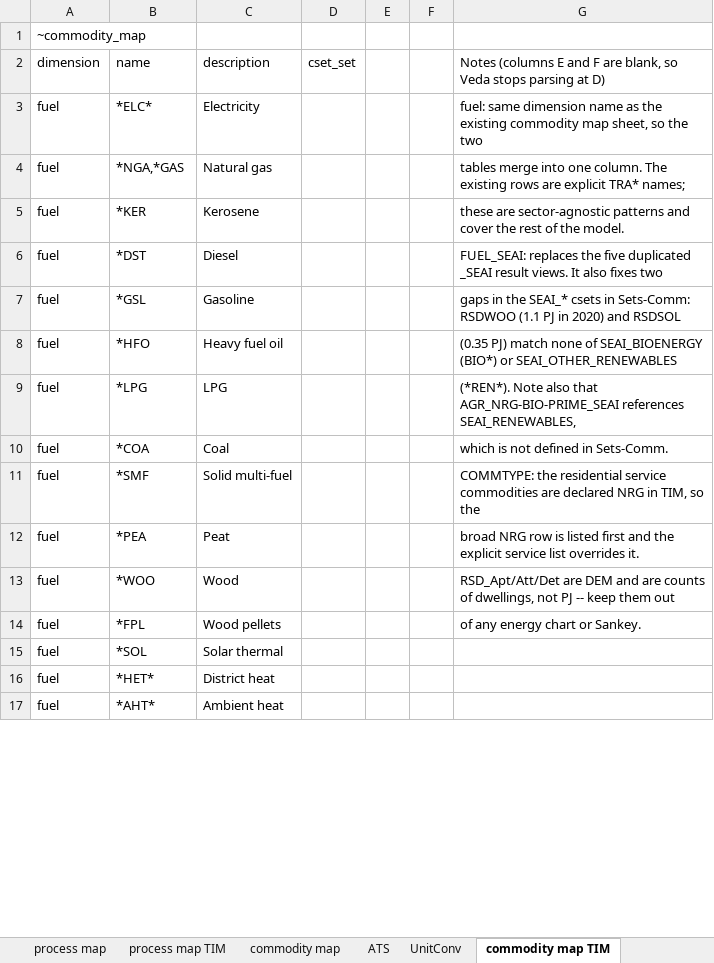
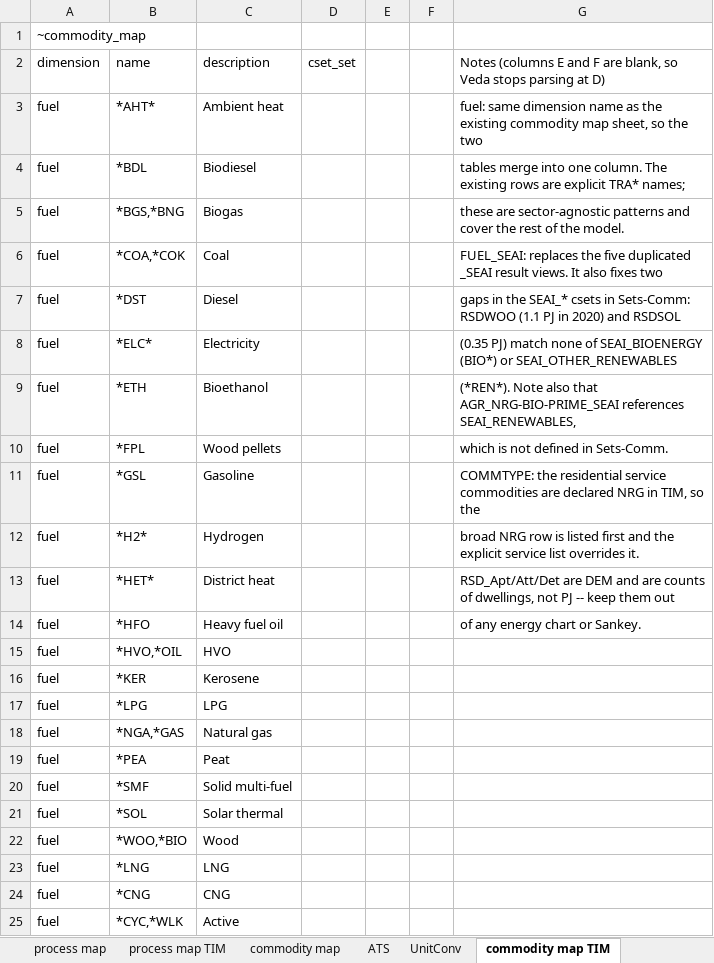
Before and after one commit to akanudia/times-ireland-model, an Excel workbook: ReportDefs-TIM.xlsx, sheet commodity map TIM, drawn as a sheet; only a part is shown; values as stored, in another font and other column widths than the file's, no borders; removed rows and columns are numbered as before the commit, all else as after; the diff covers the shown part only; the diff names each change by its address in the sheet, - before the commit and + after, or states it on an @@ line.

```diff
--- a/ReportDefs-TIM.xlsx (sheet commodity map TIM)
+++ b/ReportDefs-TIM.xlsx (sheet commodity map TIM)
-B3: *ELC*
+B3: *AHT*
-C3: Electricity
+C3: Ambient heat
-B4: *NGA,*GAS
+B4: *BDL
-C4: Natural gas
+C4: Biodiesel
-B5: *KER
+B5: *BGS,*BNG
-C5: Kerosene
+C5: Biogas
+row 6: fuel | *COA,*COK | Coal |  |  |  | FUEL_SEAI: replaces the five duplicated _SEAI result views. It also fixes two
-G7: FUEL_SEAI: replaces the five duplicated _SEAI result views. It also fixes two
+G7: gaps in the SEAI_* csets in Sets-Comm: RSDWOO (1.1 PJ in 2020) and RSDSOL
+row 8: fuel | *ELC* | Electricity |  |  |  | (0.35 PJ) match none of SEAI_BIOENERGY (BIO*) or SEAI_OTHER_RENEWABLES
+row 9: fuel | *ETH | Bioethanol |  |  |  | (*REN*). Note also that AGR_NRG-BIO-PRIME_SEAI references SEAI_RENEWABLES,
+row 10: fuel | *FPL | Wood pellets |  |  |  | which is not defined in Sets-Comm.
-G11: gaps in the SEAI_* csets in Sets-Comm: RSDWOO (1.1 PJ in 2020) and RSDSOL
+G11: COMMTYPE: the residential service commodities are declared NRG in TIM, so the
+row 12: fuel | *H2* | Hydrogen |  |  |  | broad NRG row is listed first and the explicit service list overrides it.
+row 13: fuel | *HET* | District heat |  |  |  | RSD_Apt/Att/Det are DEM and are counts of dwellings, not PJ -- keep them out
-G14: (0.35 PJ) match none of SEAI_BIOENERGY (BIO*) or SEAI_OTHER_RENEWABLES
+G14: of any energy chart or Sankey.
+row 15: fuel | *HVO,*OIL | HVO
+row 16: fuel | *KER | Kerosene
-G17: (*REN*). Note also that AGR_NRG-BIO-PRIME_SEAI references SEAI_RENEWABLES,
+G17: (empty)
-row 10: fuel | *COA | Coal |  |  |  | which is not defined in Sets-Comm.
-row 11: fuel | *SMF | Solid multi-fuel |  |  |  | COMMTYPE: the residential service commodities are declared NRG in TIM, so the
+row 18: fuel | *NGA,*GAS | Natural gas
-G19: broad NRG row is listed first and the explicit service list overrides it.
+G19: (empty)
-row 13: fuel | *WOO | Wood |  |  |  | RSD_Apt/Att/Det are DEM and are counts of dwellings, not PJ -- keep them out
-B20: *FPL
+B20: *SMF
-C20: Wood pellets
+C20: Solid multi-fuel
-G20: of any energy chart or Sankey.
+G20: (empty)
-B22: *HET*
+B22: *WOO,*BIO
-C22: District heat
+C22: Wood
+row 23: fuel | *LNG | LNG
+row 24: fuel | *CNG | CNG
-B25: *AHT*
+B25: *CYC,*WLK
-C25: Ambient heat
+C25: Active
```
Also changed, not shown: 3 removed rows and 7 edited cells elsewhere in this sheet, sheet process map TIM, sheet commodity map, SetRules.xlsx.
